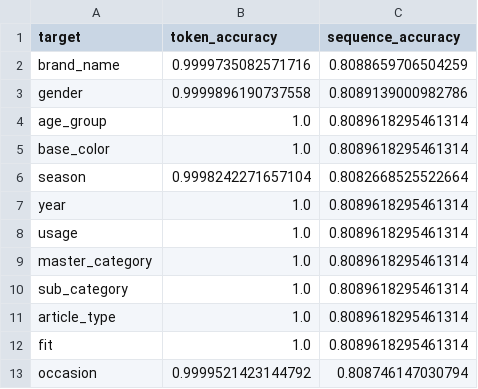
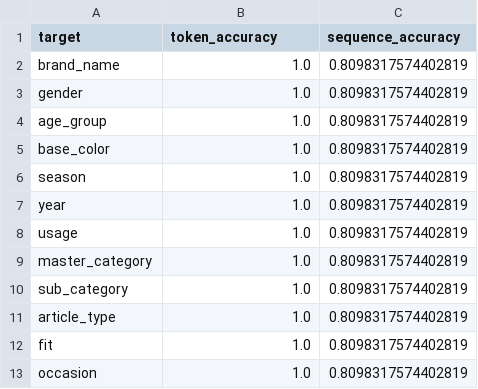
Before and after one commit to yg-hwang/recsys, a CSV file: data/model/fashion/transformer/metrics_test.csv, drawn as a sheet.

```diff
--- a/data/model/fashion/transformer/metrics_test.csv
+++ b/data/model/fashion/transformer/metrics_test.csv
@@ -1,13 +1,13 @@
 target,token_accuracy,sequence_accuracy
-brand_name,0.9999735082571716,0.8088659706504259
-gender,0.9999896190737558,0.8089139000982786
-age_group,1.0,0.8089618295461314
-base_color,1.0,0.8089618295461314
-season,0.9998242271657104,0.8082668525522664
-year,1.0,0.8089618295461314
-usage,1.0,0.8089618295461314
-master_category,1.0,0.8089618295461314
-sub_category,1.0,0.8089618295461314
-article_type,1.0,0.8089618295461314
-fit,1.0,0.8089618295461314
-occasion,0.9999521423144792,0.808746147030794
+brand_name,1.0,0.8098317574402819
+gender,1.0,0.8098317574402819
+age_group,1.0,0.8098317574402819
+base_color,1.0,0.8098317574402819
+season,1.0,0.8098317574402819
+year,1.0,0.8098317574402819
+usage,1.0,0.8098317574402819
+master_category,1.0,0.8098317574402819
+sub_category,1.0,0.8098317574402819
+article_type,1.0,0.8098317574402819
+fit,1.0,0.8098317574402819
+occasion,1.0,0.8098317574402819
```
Also changed, not shown: data/model/fashion/lightgcn/performance_metrics.csv, data/model/fashion/regressor/metrics_train.csv, 33 other files.
